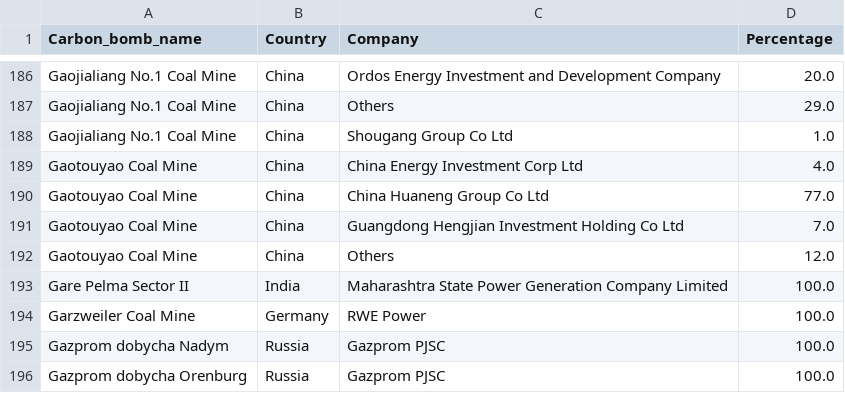
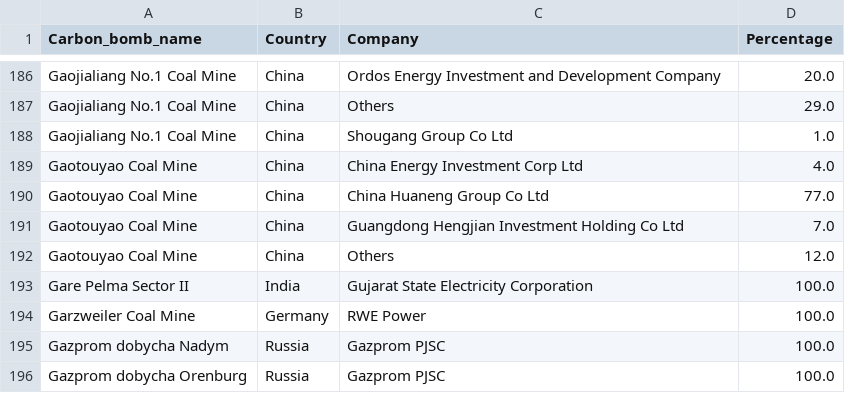
Before and after one commit to dataforgoodfr/CarbonBombs, a CSV file: data_neo4j/connexion_carbonbombs_company.csv, drawn as a sheet; only a part is shown, gaps mark what is left out.

```diff
--- a/data_neo4j/connexion_carbonbombs_company.csv
+++ b/data_neo4j/connexion_carbonbombs_company.csv
@@ -192,3 +192,3 @@ Gaotouyao Coal Mine,China,Guangdong Hengjian Investment Holding Co Ltd,7.0
 Gaotouyao Coal Mine,China,Others,12.0
-Gare Pelma Sector II,India,Maharashtra State Power Generation Company Limited,100.0
+Gare Pelma Sector II,India,Gujarat State Electricity Corporation,100.0
 Garzweiler Coal Mine,Germany,RWE Power,100.0
```
Also changed, not shown: data_neo4j/banks_informations.csv, data_neo4j/carbon_bombs_informations.csv, 3 other files.
